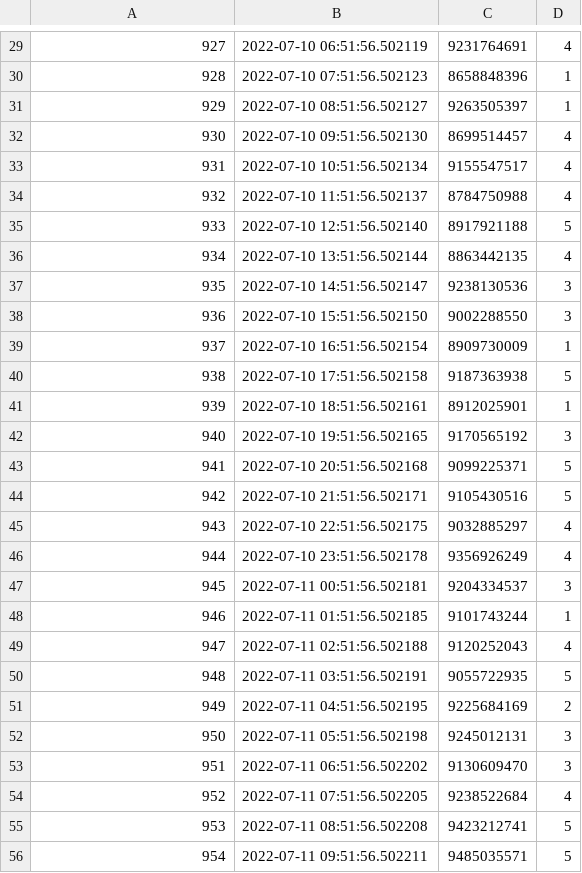
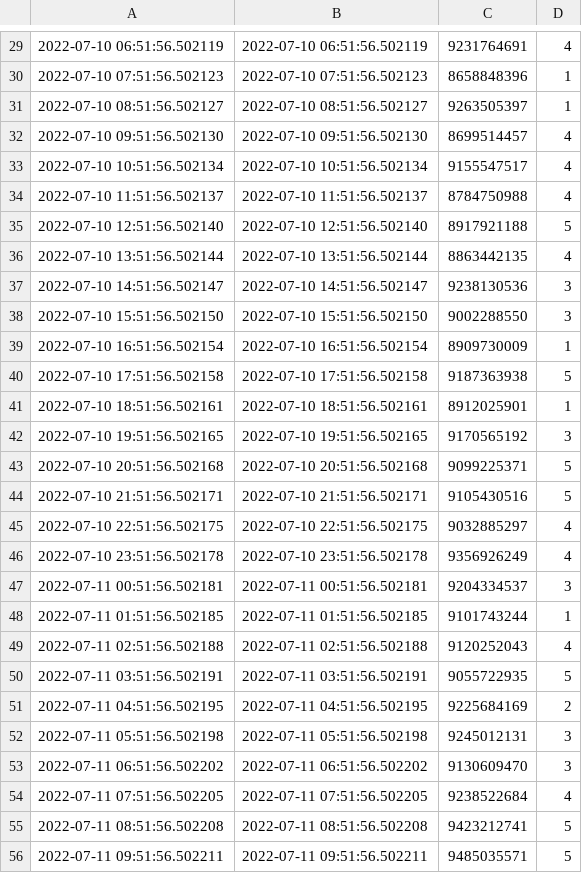
Before and after one commit to abhirampuranik/hpe-cty-app, a CSV file: test_data/storage_predict.csv, drawn as a sheet; only a part is shown, gaps mark what is left out; the diff covers the shown part only.

```diff
--- a/test_data/storage_predict.csv
+++ b/test_data/storage_predict.csv
@@ -29,28 +29,28 @@
-927,2022-07-10 06:51:56.502119,9231764691,4
-928,2022-07-10 07:51:56.502123,8658848396,1
-929,2022-07-10 08:51:56.502127,9263505397,1
-930,2022-07-10 09:51:56.502130,8699514457,4
-931,2022-07-10 10:51:56.502134,9155547517,4
-932,2022-07-10 11:51:56.502137,8784750988,4
-933,2022-07-10 12:51:56.502140,8917921188,5
-934,2022-07-10 13:51:56.502144,8863442135,4
-935,2022-07-10 14:51:56.502147,9238130536,3
-936,2022-07-10 15:51:56.502150,9002288550,3
-937,2022-07-10 16:51:56.502154,8909730009,1
-938,2022-07-10 17:51:56.502158,9187363938,5
-939,2022-07-10 18:51:56.502161,8912025901,1
-940,2022-07-10 19:51:56.502165,9170565192,3
-941,2022-07-10 20:51:56.502168,9099225371,5
-942,2022-07-10 21:51:56.502171,9105430516,5
-943,2022-07-10 22:51:56.502175,9032885297,4
-944,2022-07-10 23:51:56.502178,9356926249,4
-945,2022-07-11 00:51:56.502181,9204334537,3
-946,2022-07-11 01:51:56.502185,9101743244,1
-947,2022-07-11 02:51:56.502188,9120252043,4
-948,2022-07-11 03:51:56.502191,9055722935,5
-949,2022-07-11 04:51:56.502195,9225684169,2
-950,2022-07-11 05:51:56.502198,9245012131,3
-951,2022-07-11 06:51:56.502202,9130609470,3
-952,2022-07-11 07:51:56.502205,9238522684,4
-953,2022-07-11 08:51:56.502208,9423212741,5
-954,2022-07-11 09:51:56.502211,9485035571,5
+2022-07-10 06:51:56.502119,2022-07-10 06:51:56.502119,9231764691,4
+2022-07-10 07:51:56.502123,2022-07-10 07:51:56.502123,8658848396,1
+2022-07-10 08:51:56.502127,2022-07-10 08:51:56.502127,9263505397,1
+2022-07-10 09:51:56.502130,2022-07-10 09:51:56.502130,8699514457,4
+2022-07-10 10:51:56.502134,2022-07-10 10:51:56.502134,9155547517,4
+2022-07-10 11:51:56.502137,2022-07-10 11:51:56.502137,8784750988,4
+2022-07-10 12:51:56.502140,2022-07-10 12:51:56.502140,8917921188,5
+2022-07-10 13:51:56.502144,2022-07-10 13:51:56.502144,8863442135,4
+2022-07-10 14:51:56.502147,2022-07-10 14:51:56.502147,9238130536,3
+2022-07-10 15:51:56.502150,2022-07-10 15:51:56.502150,9002288550,3
+2022-07-10 16:51:56.502154,2022-07-10 16:51:56.502154,8909730009,1
+2022-07-10 17:51:56.502158,2022-07-10 17:51:56.502158,9187363938,5
+2022-07-10 18:51:56.502161,2022-07-10 18:51:56.502161,8912025901,1
+2022-07-10 19:51:56.502165,2022-07-10 19:51:56.502165,9170565192,3
+2022-07-10 20:51:56.502168,2022-07-10 20:51:56.502168,9099225371,5
+2022-07-10 21:51:56.502171,2022-07-10 21:51:56.502171,9105430516,5
+2022-07-10 22:51:56.502175,2022-07-10 22:51:56.502175,9032885297,4
+2022-07-10 23:51:56.502178,2022-07-10 23:51:56.502178,9356926249,4
+2022-07-11 00:51:56.502181,2022-07-11 00:51:56.502181,9204334537,3
+2022-07-11 01:51:56.502185,2022-07-11 01:51:56.502185,9101743244,1
+2022-07-11 02:51:56.502188,2022-07-11 02:51:56.502188,9120252043,4
+2022-07-11 03:51:56.502191,2022-07-11 03:51:56.502191,9055722935,5
+2022-07-11 04:51:56.502195,2022-07-11 04:51:56.502195,9225684169,2
+2022-07-11 05:51:56.502198,2022-07-11 05:51:56.502198,9245012131,3
+2022-07-11 06:51:56.502202,2022-07-11 06:51:56.502202,9130609470,3
+2022-07-11 07:51:56.502205,2022-07-11 07:51:56.502205,9238522684,4
+2022-07-11 08:51:56.502208,2022-07-11 08:51:56.502208,9423212741,5
+2022-07-11 09:51:56.502211,2022-07-11 09:51:56.502211,9485035571,5
```
Also changed, not shown: 72 edited cells elsewhere in this file, test_data/storage_update.csv, 1 other file.
